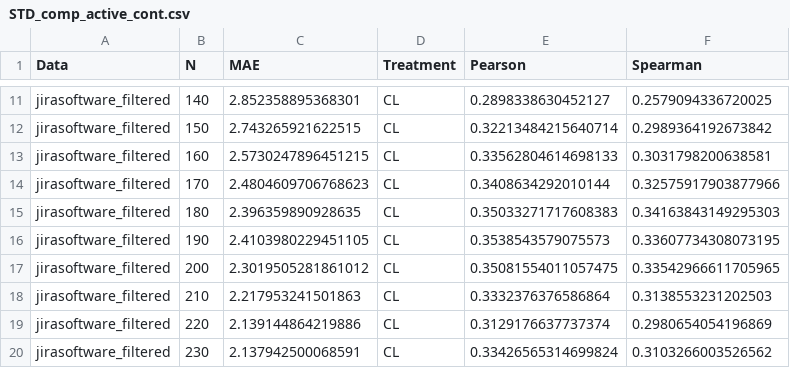
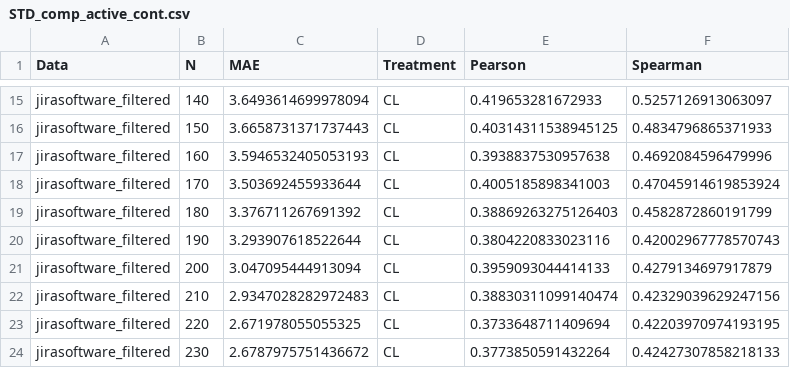
Before and after one commit to hil-se/StoryPointBias, a CSV file: Results/STD_comp_active_cont.csv, drawn as a sheet; only a part is shown, gaps mark what is left out; addresses are those after the commit; the diff covers the shown part only; the diff names each change by its address in the sheet, - before the commit and + after, or states it on an @@ line.

```diff
--- a/Results/STD_comp_active_cont.csv
+++ b/Results/STD_comp_active_cont.csv
-C15 (MAE): 2.852358895368301
+C15 (MAE): 3.6493614699978094
-E15 (Pearson): 0.2898338630452127
+E15 (Pearson): 0.419653281672933
-F15 (Spearman): 0.2579094336720025
+F15 (Spearman): 0.5257126913063097
-C16 (MAE): 2.743265921622515
+C16 (MAE): 3.6658731371737443
-E16 (Pearson): 0.32213484215640714
+E16 (Pearson): 0.40314311538945125
-F16 (Spearman): 0.2989364192673842
+F16 (Spearman): 0.4834796865371933
-C17 (MAE): 2.5730247896451215
+C17 (MAE): 3.5946532405053193
-E17 (Pearson): 0.33562804614698133
+E17 (Pearson): 0.3938837530957638
-F17 (Spearman): 0.3031798200638581
+F17 (Spearman): 0.4692084596479996
-C18 (MAE): 2.4804609706768623
+C18 (MAE): 3.503692455933644
-E18 (Pearson): 0.3408634292010144
+E18 (Pearson): 0.4005185898341003
-F18 (Spearman): 0.32575917903877966
+F18 (Spearman): 0.47045914619853924
-C19 (MAE): 2.396359890928635
+C19 (MAE): 3.376711267691392
-E19 (Pearson): 0.35033271717608383
+E19 (Pearson): 0.38869263275126403
-F19 (Spearman): 0.34163843149295303
+F19 (Spearman): 0.4582872860191799
-C20 (MAE): 2.4103980229451105
+C20 (MAE): 3.293907618522644
-E20 (Pearson): 0.3538543579075573
+E20 (Pearson): 0.3804220833023116
-F20 (Spearman): 0.33607734308073195
+F20 (Spearman): 0.42002967778570743
-C21 (MAE): 2.3019505281861012
+C21 (MAE): 3.047095444913094
-E21 (Pearson): 0.35081554011057475
+E21 (Pearson): 0.3959093044414133
-F21 (Spearman): 0.33542966611705965
+F21 (Spearman): 0.4279134697917879
-C22 (MAE): 2.217953241501863
+C22 (MAE): 2.9347028282972483
-E22 (Pearson): 0.3332376376586864
+E22 (Pearson): 0.38830311099140474
-F22 (Spearman): 0.3138553231202503
+F22 (Spearman): 0.42329039629247156
-C23 (MAE): 2.139144864219886
+C23 (MAE): 2.671978055055325
-E23 (Pearson): 0.3129176637737374
+E23 (Pearson): 0.3733648711409694
-F23 (Spearman): 0.2980654054196869
+F23 (Spearman): 0.42203970974193195
-C24 (MAE): 2.137942500068591
+C24 (MAE): 2.6787975751436672
-E24 (Pearson): 0.33426565314699824
+E24 (Pearson): 0.3773850591432264
-F24 (Spearman): 0.3103266003526562
+F24 (Spearman): 0.42427307858218133
```
Also changed, not shown: 4 added rows and 87 edited cells elsewhere in this file, Results/STD_active_cont.csv, Results/STD_comp_random_cont.csv, 7 other files.
